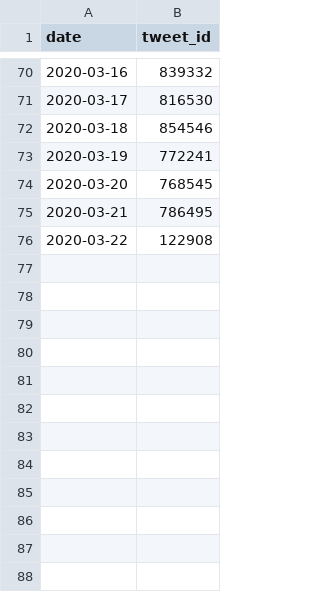
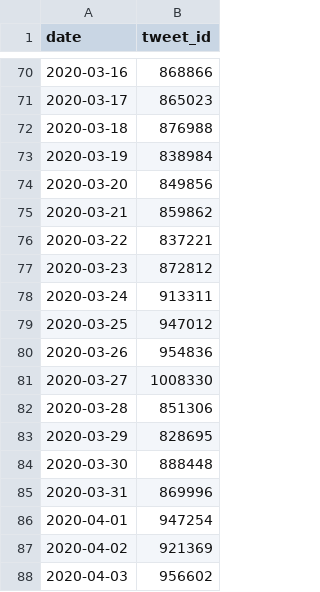
Before and after one commit to lphucthinh40/CMPE139_DataMining_Project, a CSV file: tweets_count.csv, drawn as a sheet; only a part is shown, gaps mark what is left out; the diff covers the shown part only.

```diff
--- a/tweets_count.csv
+++ b/tweets_count.csv
@@ -70,7 +70,19 @@ date,tweet_id
-2020-03-16,839332
-2020-03-17,816530
-2020-03-18,854546
-2020-03-19,772241
-2020-03-20,768545
-2020-03-21,786495
-2020-03-22,122908
+2020-03-16,868866
+2020-03-17,865023
+2020-03-18,876988
+2020-03-19,838984
+2020-03-20,849856
+2020-03-21,859862
+2020-03-22,837221
+2020-03-23,872812
+2020-03-24,913311
+2020-03-25,947012
+2020-03-26,954836
+2020-03-27,1008330
+2020-03-28,851306
+2020-03-29,828695
+2020-03-30,888448
+2020-03-31,869996
+2020-04-01,947254
+2020-04-02,921369
+2020-04-03,956602
```
Also changed, not shown: 30 added rows and 52 edited cells elsewhere in this file, 6 other files.
